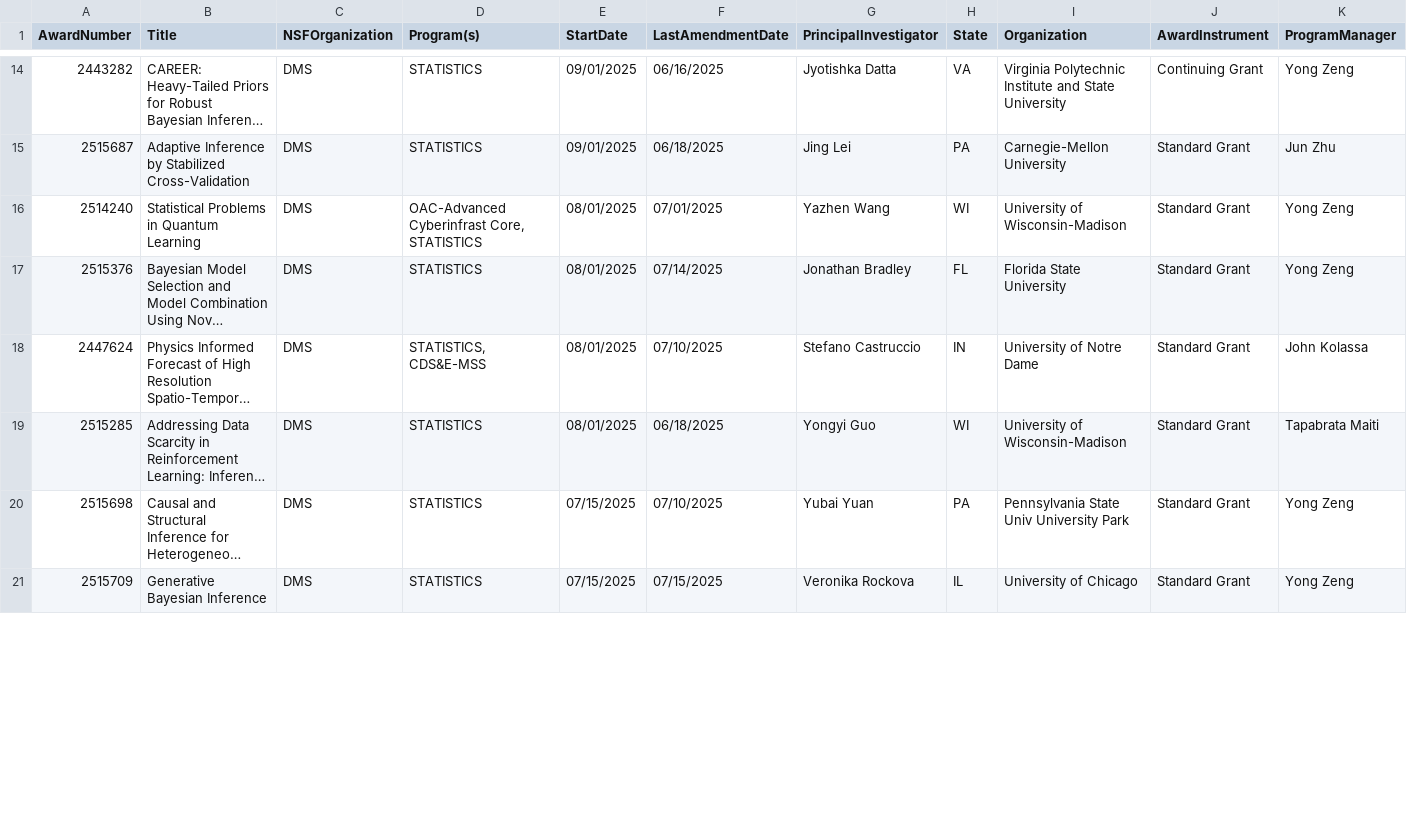
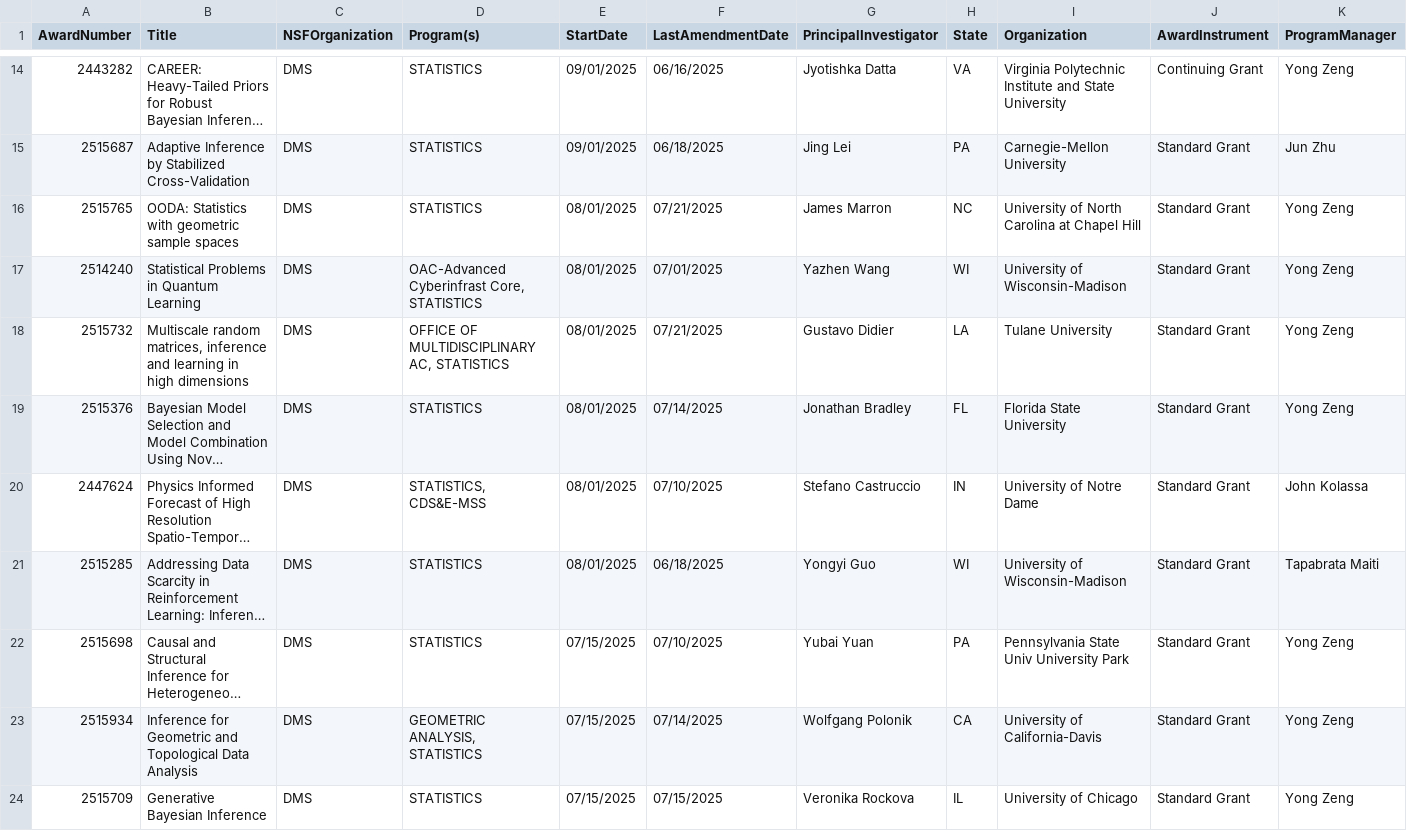
Before and after one commit to lowrank/NSF-DMS-awards, a CSV file: Statistics/Awards-Statistics-2025.csv, drawn as a sheet; only a part is shown, gaps mark what is left out; long unchanged cells end in …; rows hold the shown columns only; the diff covers the shown part only; the diff names each change by its address in the sheet, - before the commit and + after, or states it on an @@ line.

Commit message:
Update Awards

```diff
--- a/Statistics/Awards-Statistics-2025.csv
+++ b/Statistics/Awards-Statistics-2025.csv
+row 16: 2515765 | OODA: Statistics with geometric sample spaces | DMS | STATISTICS | 08/01/2025 | 07/21/2025 | James Marron | NC | University of North Carolina at Chapel Hill | Standard Grant | Yong Zeng
+row 18: 2515732 | Multiscale random matrices, inference and learning in high dimensions | DMS | OFFICE OF MULTIDISCIPLINARY AC, STATISTICS | 08/01/2025 | 07/21/2025 | Gustavo Didier | LA | Tulane University | Standard Grant | Yong Zeng
@@ row 22 moved to row 23: 2515934 @@
```
Also changed, not shown: 1 added row, 1 removed row, 1 moved row and 2 edited cells elsewhere in this file, Computational-Mathematics/Awards-Computational-Mathematics-2025.csv, Geometric-Analysis/Awards-Geometric-Analysis-2025.csv, 3 other files.
